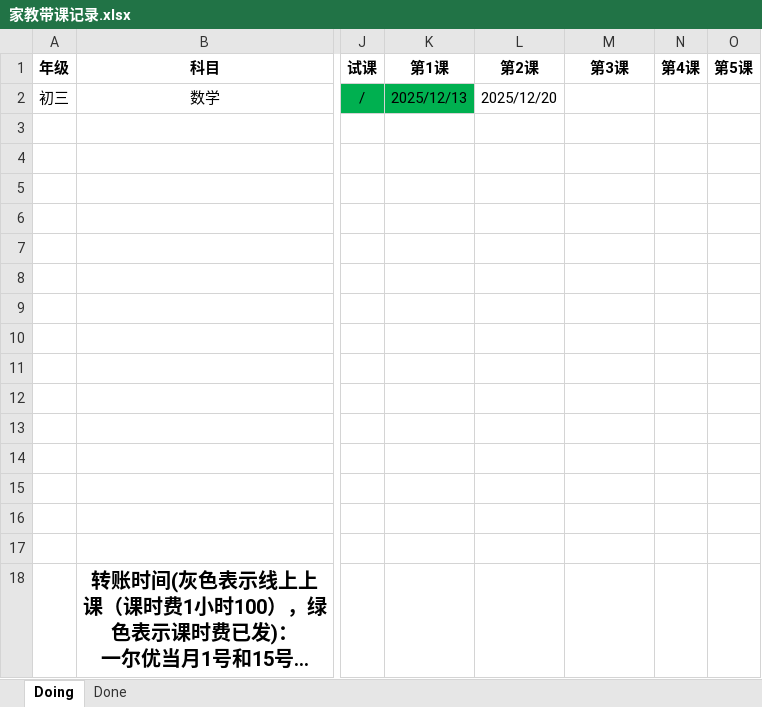
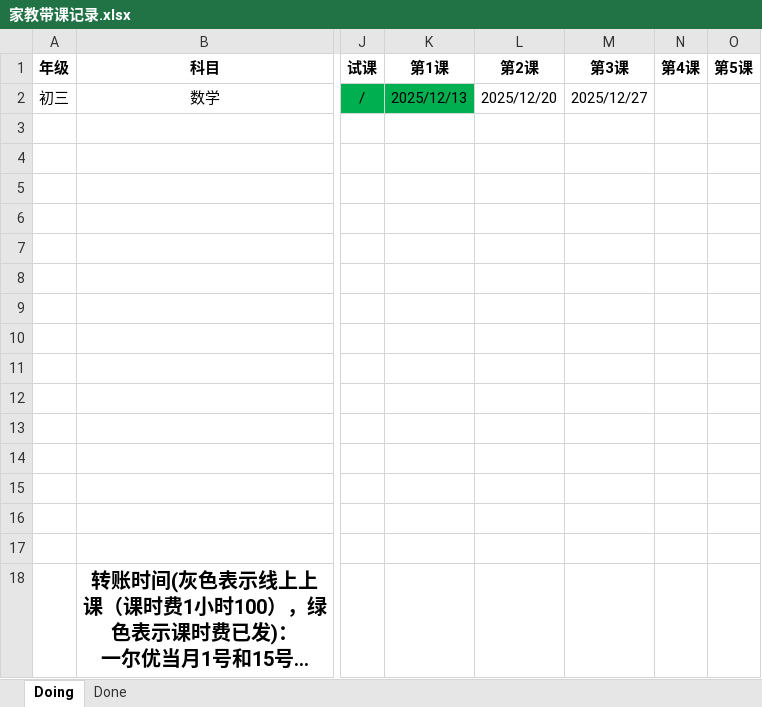
Before and after one commit to think2times/Fastrack, an Excel workbook: Sideline/家教带课记录.xlsx, sheet Doing, drawn as a sheet; only a part is shown, gaps mark what is left out; long unchanged cells end in …; values as stored, in another font and other column widths than the file's, no borders; the diff names each change by its address in the sheet, - before the commit and + after, or states it on an @@ line.

Commit message:
update tutor records

```diff
--- a/Sideline/家教带课记录.xlsx (sheet Doing)
+++ b/Sideline/家教带课记录.xlsx (sheet Doing)
-M2 (第3课): (empty)
+M2 (第3课): 2025/12/27
```
